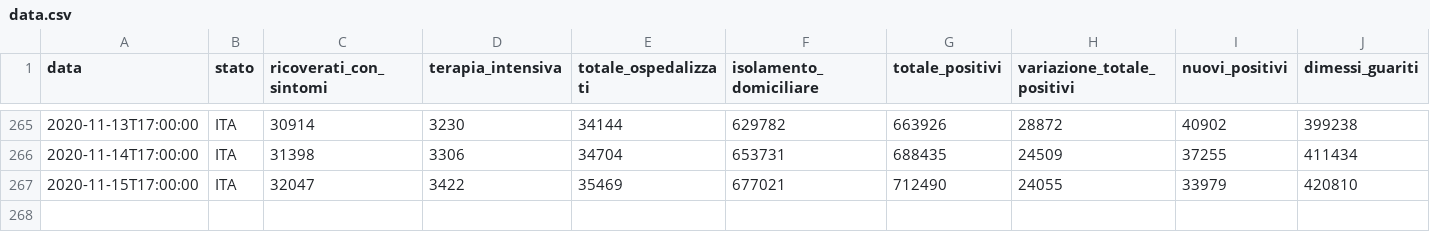
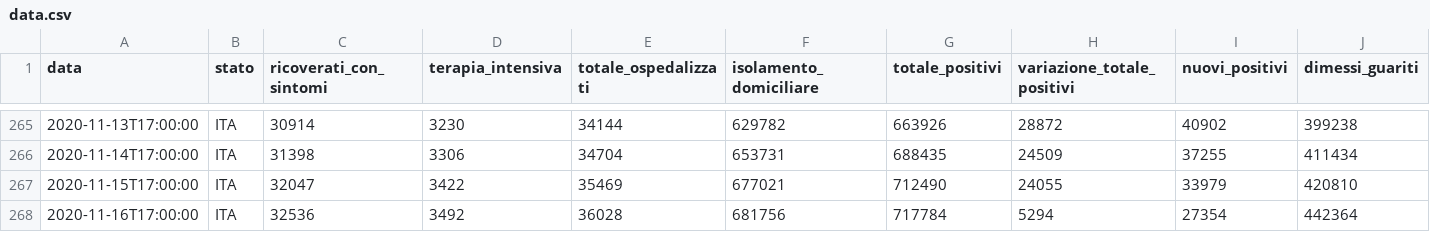
Before and after one commit to AlessandroMinervini/Covid-19-Forecasting-Using-ARIMA-models, a CSV file: data.csv, drawn as a sheet; only a part is shown, gaps mark what is left out; rows hold the shown columns only; the diff names each change by its address in the sheet, - before the commit and + after, or states it on an @@ line.

```diff
--- a/data.csv
+++ b/data.csv
+row 268: 2020-11-16T17:00:00 | ITA | 32536 | 3492 | 36028 | 681756 | 717784 | 5294 | 27354 | 442364
```
Also changed, not shown: 3 other files.
